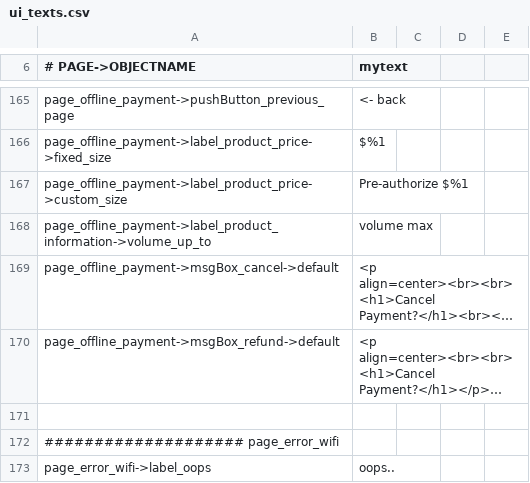
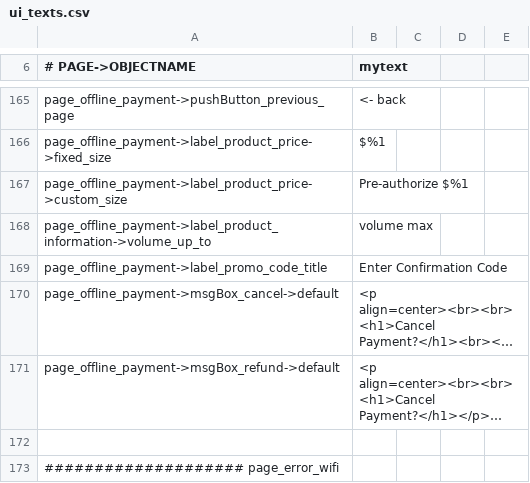
Before and after one commit to opensoapstand/station_computer, a CSV file: ui/references/templates/default/ui_texts.csv, drawn as a sheet; only a part is shown, gaps mark what is left out; the shorter side is filled out with more unchanged rows; long unchanged cells end in …; the diff names each change by its address in the sheet, - before the commit and + after, or states it on an @@ line.

```diff
--- a/ui/references/templates/default/ui_texts.csv
+++ b/ui/references/templates/default/ui_texts.csv
+row 169: page_offline_payment->label_promo_code_title | Enter Confirmation Code
```
Also changed, not shown: ui/references/templates/default_AP2/ui_texts.csv, 5 other files.
